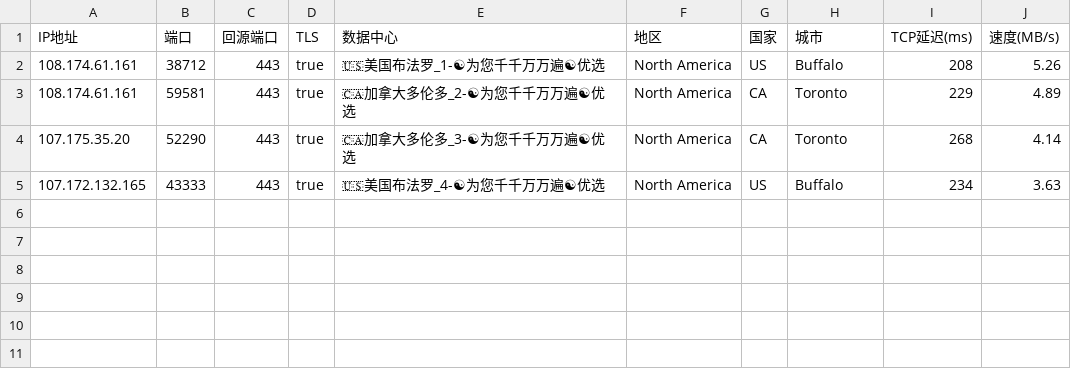
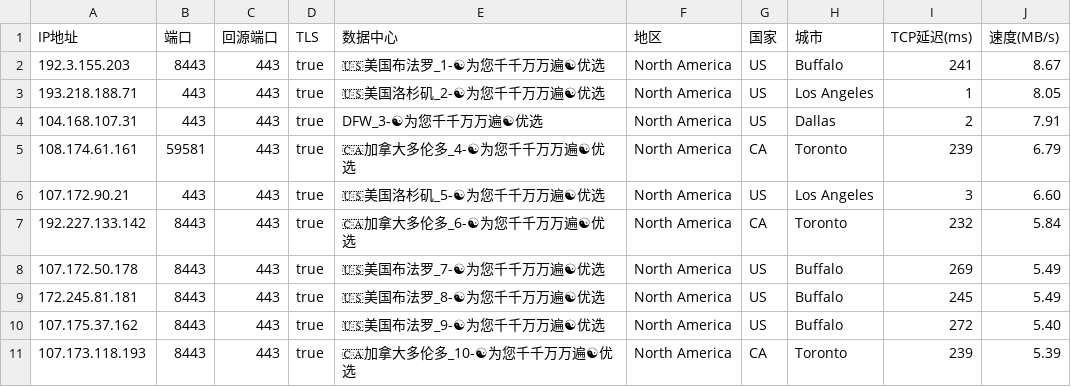
Before and after one commit to linanle/result, a CSV file: AS0-0-BUF.csv, drawn as a sheet.

```diff
--- a/AS0-0-BUF.csv
+++ b/AS0-0-BUF.csv
@@ -1,5 +1,11 @@
 IP地址,端口,回源端口,TLS,数据中心,地区,国家,城市,TCP延迟(ms),速度(MB/s)
-108.174.61.161,38712,443,true,🇺🇸美国布法罗_1-☯为您千千万万遍☯优选,North America,US,Buffalo,208,5.26
-108.174.61.161,59581,443,true,🇨🇦加拿大多伦多_2-☯为您千千万万遍☯优选,North America,CA,Toronto,229,4.89
-107.175.35.20,52290,443,true,🇨🇦加拿大多伦多_3-☯为您千千万万遍☯优选,North America,CA,Toronto,268,4.14
-107.172.132.165,43333,443,true,🇺🇸美国布法罗_4-☯为您千千万万遍☯优选,North America,US,Buffalo,234,3.63
+192.3.155.203,8443,443,true,🇺🇸美国布法罗_1-☯为您千千万万遍☯优选,North America,US,Buffalo,241,8.67
+193.218.188.71,443,443,true,🇺🇸美国洛杉矶_2-☯为您千千万万遍☯优选,North America,US,Los Angeles,1,8.05
+104.168.107.31,443,443,true,DFW_3-☯为您千千万万遍☯优选,North America,US,Dallas,2,7.91
+108.174.61.161,59581,443,true,🇨🇦加拿大多伦多_4-☯为您千千万万遍☯优选,North America,CA,Toronto,239,6.79
+107.172.90.21,443,443,true,🇺🇸美国洛杉矶_5-☯为您千千万万遍☯优选,North America,US,Los Angeles,3,6.60
+192.227.133.142,8443,443,true,🇨🇦加拿大多伦多_6-☯为您千千万万遍☯优选,North America,CA,Toronto,232,5.84
+107.172.50.178,8443,443,true,🇺🇸美国布法罗_7-☯为您千千万万遍☯优选,North America,US,Buffalo,269,5.49
+172.245.81.181,8443,443,true,🇺🇸美国布法罗_8-☯为您千千万万遍☯优选,North America,US,Buffalo,245,5.49
+107.175.37.162,8443,443,true,🇺🇸美国布法罗_9-☯为您千千万万遍☯优选,North America,US,Buffalo,272,5.40
+107.173.118.193,8443,443,true,🇨🇦加拿大多伦多_10-☯为您千千万万遍☯优选,North America,CA,Toronto,239,5.39
```
Also changed, not shown: AS0-0-BOM.csv, AS0-0-HKG.csv, 8 other files.
